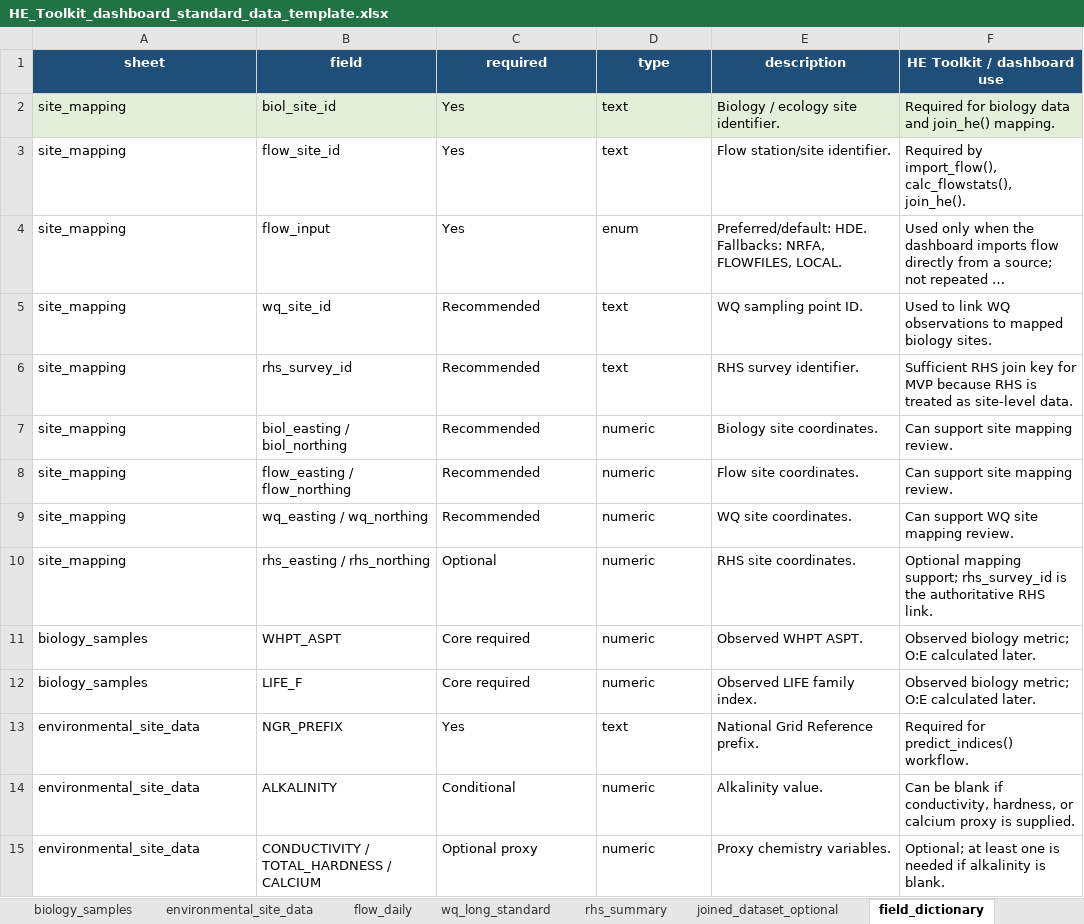
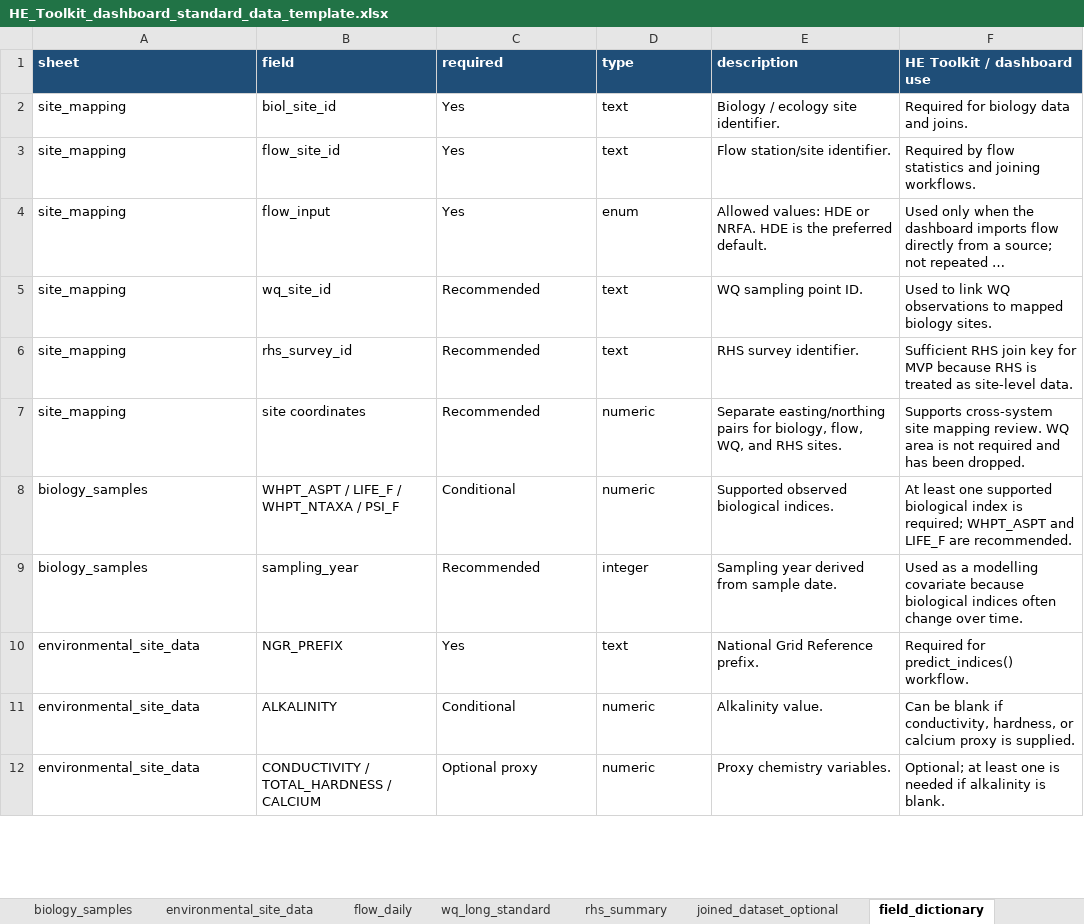
Before and after one commit to Josh-Zhu0326/HE-Toolkit-Dashboard-2026, an Excel workbook: docs/week04/HE_Toolkit_dashboard_standard_data_template.xlsx, sheet field_dictionary, drawn as a sheet; only a part is shown; long unchanged cells end in …; values as stored, in another font and other column widths than the file's, no borders; removed rows and columns are numbered as before the commit, all else as after; the diff covers the shown part only; the diff names each change by its address in the sheet, - before the commit and + after, or states it on an @@ line.

Commit message:
Align data template with DC-11 contract

```diff
--- a/docs/week04/HE_Toolkit_dashboard_standard_data_template.xlsx (sheet field_dictionary)
+++ b/docs/week04/HE_Toolkit_dashboard_standard_data_template.xlsx (sheet field_dictionary)
-A1:F1 alignment: center
+A1:F1 alignment: left
-A2:F2 fill: #E2F0D9
+A2:F2 fill: none
-F2 (HE Toolkit / dashboard use): Required for biology data and join_he() mapping.
+F2 (HE Toolkit / dashboard use): Required for biology data and joins.
-F3 (HE Toolkit / dashboard use): Required by import_flow(), calc_flowstats(), join_he().
+F3 (HE Toolkit / dashboard use): Required by flow statistics and joining workflows.
-E4 (description): Preferred/default: HDE. Fallbacks: NRFA, FLOWFILES, LOCAL.
+E4 (description): Allowed values: HDE or NRFA. HDE is the preferred default.
-B7 (field): biol_easting / biol_northing
+B7 (field): site coordinates
-E7 (description): Biology site coordinates.
+E7 (description): Separate easting/northing pairs for biology, flow, WQ, and RHS sites.
-F7 (HE Toolkit / dashboard use): Can support site mapping review.
+F7 (HE Toolkit / dashboard use): Supports cross-system site mapping review. WQ area is not required and has been dropped.
-row 8: site_mapping | flow_easting / flow_northing | Recommended | numeric | Flow site coordinates. | Can support site mapping review.
-row 9: site_mapping | wq_easting / wq_northing | Recommended | numeric | WQ site coordinates. | Can support WQ site mapping review.
-row 10: site_mapping | rhs_easting / rhs_northing | Optional | numeric | RHS site coordinates. | Optional mapping support; rhs_survey_id is the authoritative RHS link.
-B8 (field): WHPT_ASPT
+B8 (field): WHPT_ASPT / LIFE_F / WHPT_NTAXA / PSI_F
-C8 (required): Core required
+C8 (required): Conditional
-E8 (description): Observed WHPT ASPT.
+E8 (description): Supported observed biological indices.
-F8 (HE Toolkit / dashboard use): Observed biology metric; O:E calculated later.
+F8 (HE Toolkit / dashboard use): At least one supported biological index is required; WHPT_ASPT and LIFE_F are recommended.
-B9 (field): LIFE_F
+B9 (field): sampling_year
-C9 (required): Core required
+C9 (required): Recommended
-D9 (type): numeric
+D9 (type): integer
-E9 (description): Observed LIFE family index.
+E9 (description): Sampling year derived from sample date.
-F9 (HE Toolkit / dashboard use): Observed biology metric; O:E calculated later.
+F9 (HE Toolkit / dashboard use): Used as a modelling covariate because biological indices often change over time.
```
Also changed, not shown: 3 added rows, 1 removed row and 9 edited cells elsewhere in this sheet, sheet validation_rules, sheet joined_dataset_optional, sheet rhs_summary, sheet biology_samples, sheet site_mapping, sheet flow_daily, 1 more sheet.
